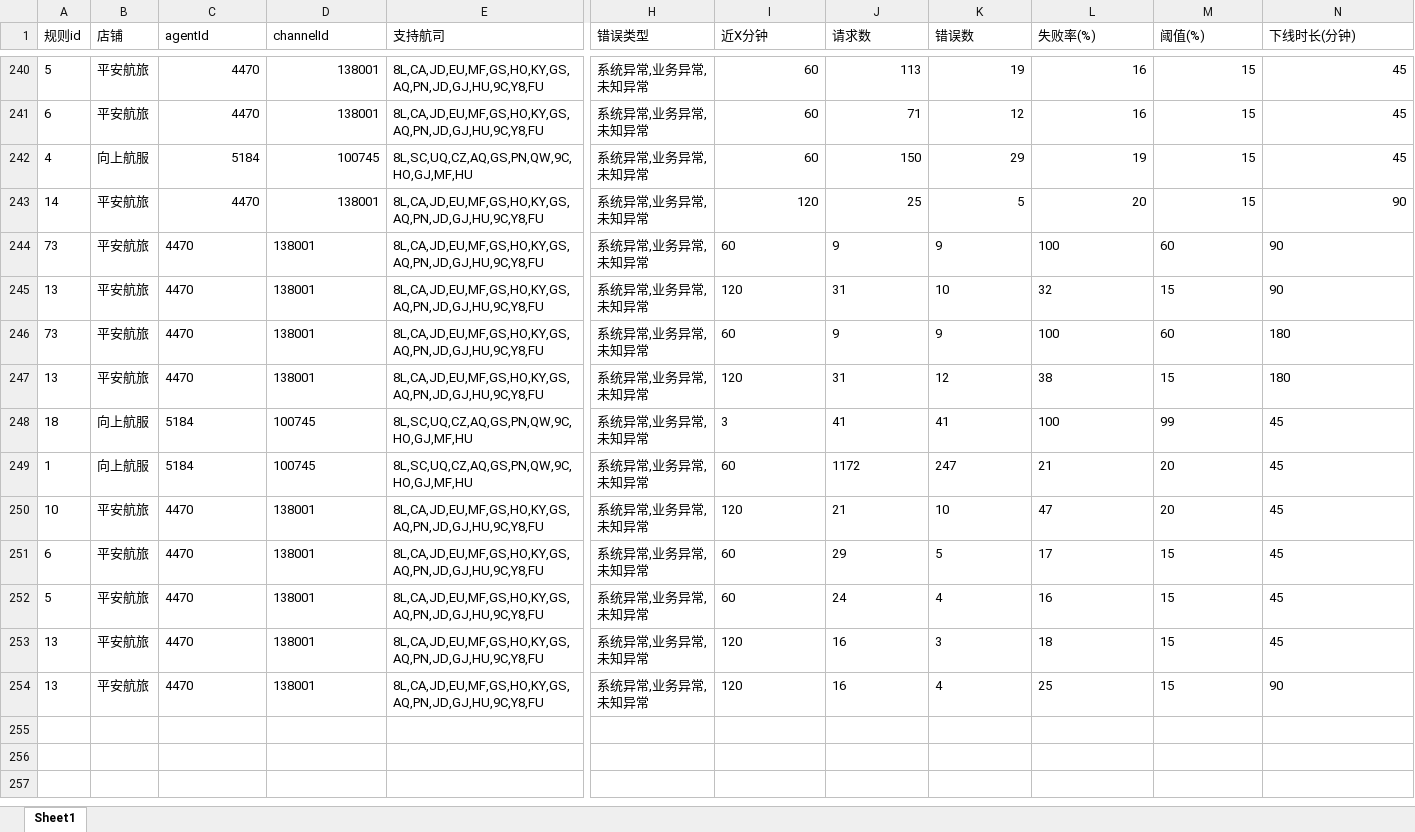
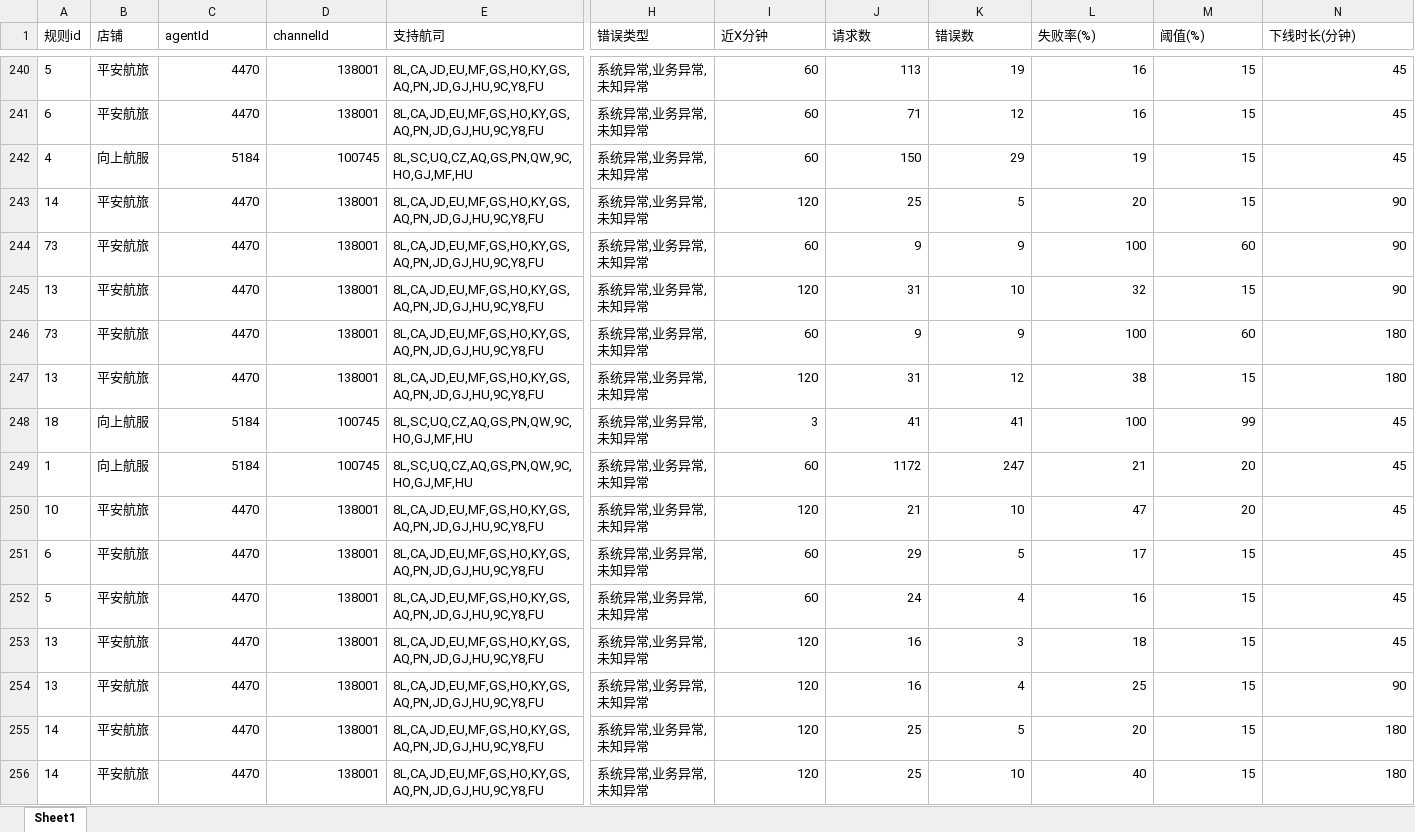
Before and after one commit to LUOcheng487/-, an Excel workbook: data/飞猪.xlsx, sheet Sheet1, drawn as a sheet; only a part is shown, gaps mark what is left out; values as stored, in another font and other column widths than the file's, no borders; rows hold the shown columns only; the diff covers the shown part only; the diff names each change by its address in the sheet, - before the commit and + after, or states it on an @@ line.

```diff
--- a/data/飞猪.xlsx (sheet Sheet1)
+++ b/data/飞猪.xlsx (sheet Sheet1)
-C244:D254 alignment: left
+C244:D254 alignment: right
-I244:N254 alignment: left
+I244:N254 alignment: right
+row 255: 14 | 平安航旅 | 4470 | 138001 | 8L,CA,JD,EU,MF,GS,HO,KY,GS,AQ,PN,JD,GJ,HU,9C,Y8,FU | 系统异常,业务异常,未知异常 | 120 | 25 | 5 | 20 | 15 | 180
+row 256: 14 | 平安航旅 | 4470 | 138001 | 8L,CA,JD,EU,MF,GS,HO,KY,GS,AQ,PN,JD,GJ,HU,9C,Y8,FU | 系统异常,业务异常,未知异常 | 120 | 25 | 10 | 40 | 15 | 180
```
Also changed, not shown: 13 added rows elsewhere in this sheet, data/去哪儿ttr.xlsx, data/携程.xlsx, 7 other files.
